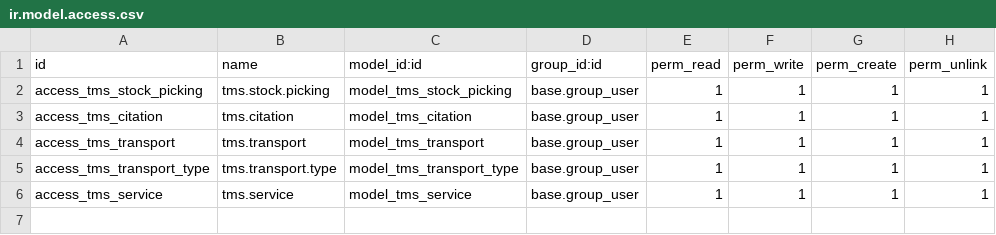
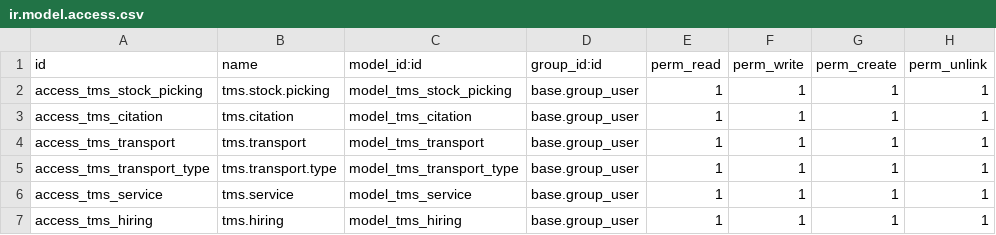
Before and after one commit to etarsi/odoo-custom-addons, a CSV file: et/tms_service/security/ir.model.access.csv, drawn as a sheet.

Commit message:
feat: se añadio las corrrecciones de tms citaciones

```diff
--- a/et/tms_service/security/ir.model.access.csv
+++ b/et/tms_service/security/ir.model.access.csv
@@ -6 +6,2 @@ access_tms_transport_type,tms.transport.type,model_tms_transport_type,base.group
 access_tms_service,tms.service,model_tms_service,base.group_user,1,1,1,1
+access_tms_hiring,tms.hiring,model_tms_hiring,base.group_user,1,1,1,1
```
